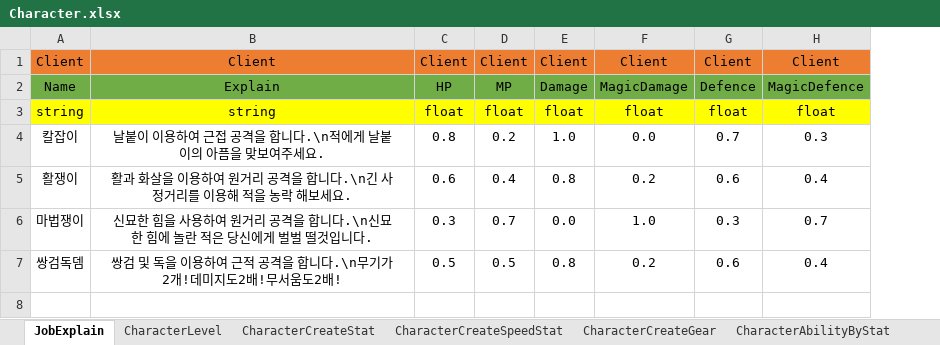
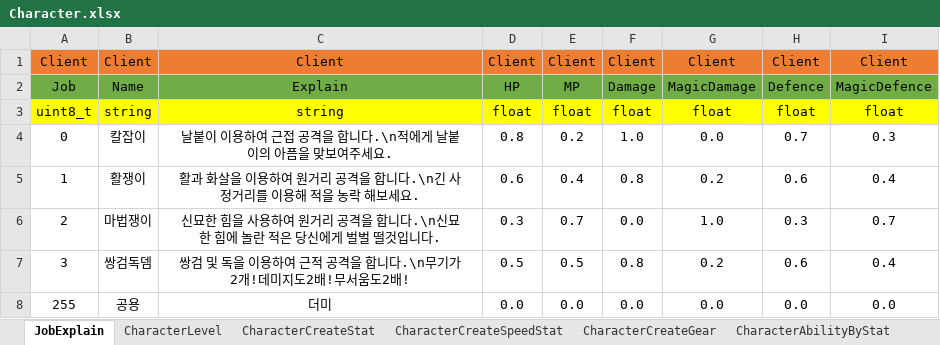
Before and after one commit to newmri/Core, an Excel workbook: Document/Data/Character/Character.xlsx, sheet JobExplain, drawn as a sheet; values as stored, in another font and other column widths than the file's, no borders; the diff names each change by its address in the sheet, - before the commit and + after, or states it on an @@ line.

```diff
--- a/Document/Data/Character/Character.xlsx (sheet JobExplain)
+++ b/Document/Data/Character/Character.xlsx (sheet JobExplain)
+column A, rows 1-7: Client | Job | uint8_t | 0 | 1 | 2 | 3
+row 8: 255 | 공용 | 더미 | 0.0 | 0.0 | 0.0 | 0.0 | 0.0 | 0.0
```
Also changed, not shown: 20 other files.
